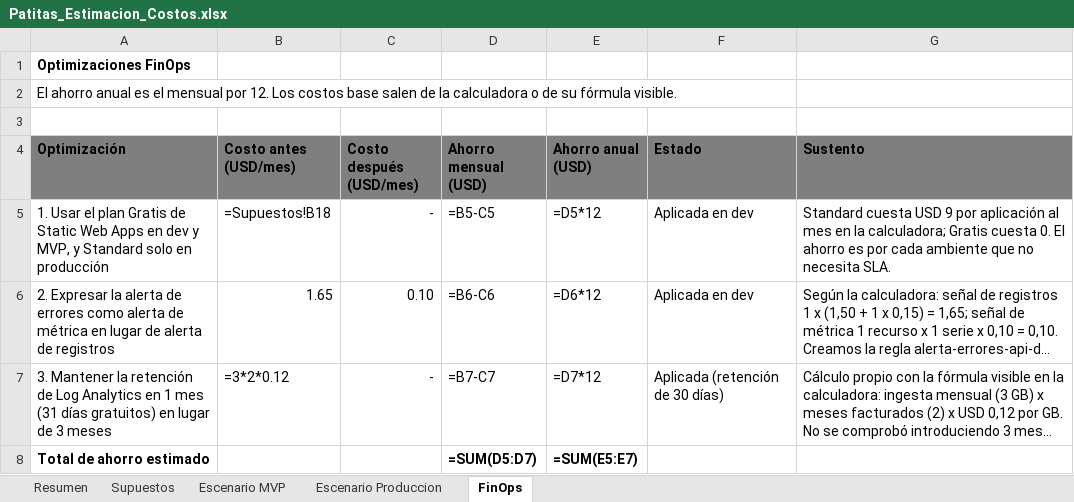
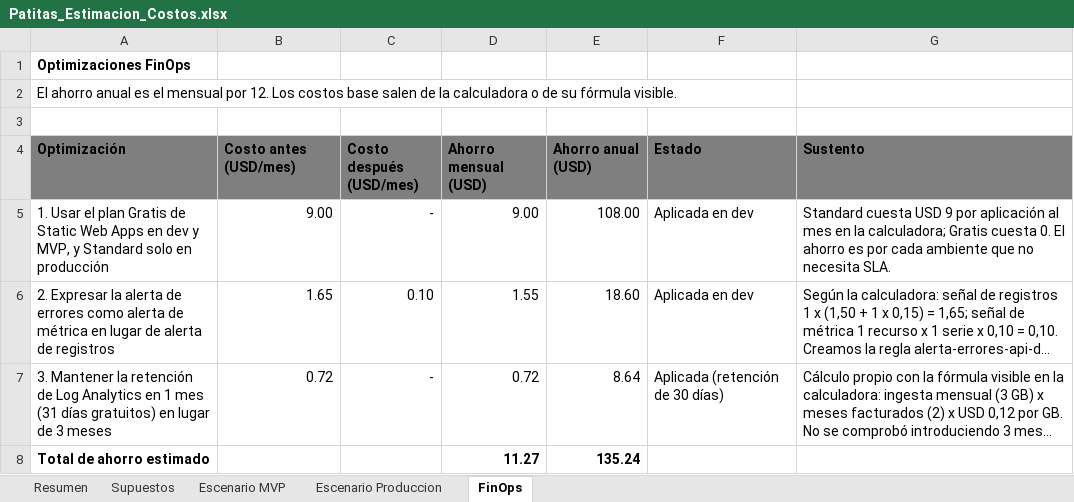
Before and after one commit to gomezsantiago0/patitas-cloud, an Excel workbook: docs/costos/Patitas_Estimacion_Costos.xlsx, sheet FinOps, drawn as a sheet; long unchanged cells end in …; values as stored, in another font and other column widths than the file's, no borders; formulas without a stored value are shown as written; the diff names each change by its address in the sheet, - before the commit and + after, or states it on an @@ line.

Commit message:
docs: Excel de costos con valores calculados

```diff
--- a/docs/costos/Patitas_Estimacion_Costos.xlsx (sheet FinOps)
+++ b/docs/costos/Patitas_Estimacion_Costos.xlsx (sheet FinOps)
-B5 (Costo antes (USD/mes)): =Supuestos!B18
+B5 (Costo antes (USD/mes)): 9.00
-D5 (Ahorro mensual (USD)): =B5-C5
+D5 (Ahorro mensual (USD)): 9.00
-E5 (Ahorro anual (USD)): =D5*12
+E5 (Ahorro anual (USD)): 108.00
-D6 (Ahorro mensual (USD)): =B6-C6
+D6 (Ahorro mensual (USD)): 1.55
-E6 (Ahorro anual (USD)): =D6*12
+E6 (Ahorro anual (USD)): 18.60
-B7 (Costo antes (USD/mes)): =3*2*0.12
+B7 (Costo antes (USD/mes)): 0.72
-D7 (Ahorro mensual (USD)): =B7-C7
+D7 (Ahorro mensual (USD)): 0.72
-E7 (Ahorro anual (USD)): =D7*12
+E7 (Ahorro anual (USD)): 8.64
-D8 (Ahorro mensual (USD)): =SUM(D5:D7)
+D8 (Ahorro mensual (USD)): 11.27
-E8 (Ahorro anual (USD)): =SUM(E5:E7)
+E8 (Ahorro anual (USD)): 135.24
```
Also changed, not shown: sheet Resumen, sheet Escenario Produccion, sheet Escenario MVP, sheet Supuestos.
